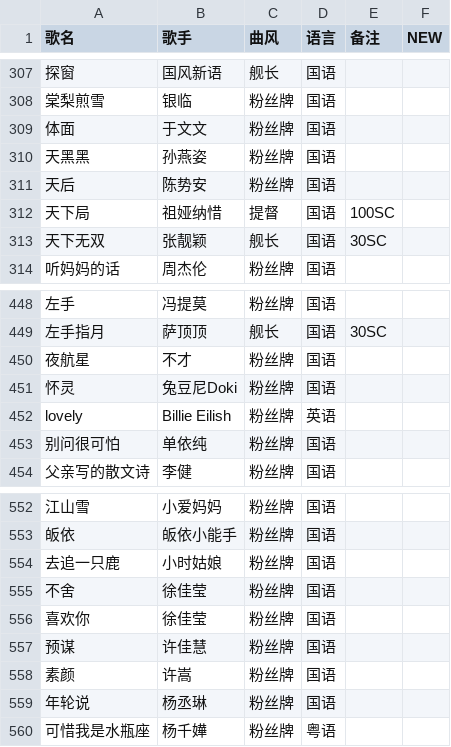
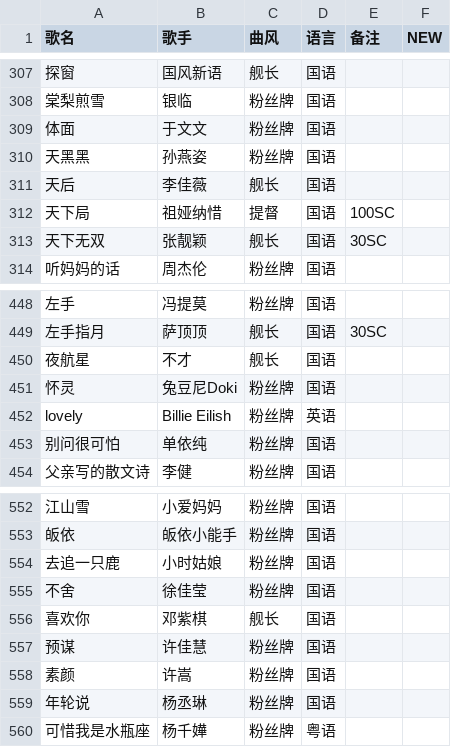
Before and after one commit to Tdndoki/Tdndoki.github.io, a CSV file: song-list.csv, drawn as a sheet; only a part is shown, gaps mark what is left out; the diff names each change by its address in the sheet, - before the commit and + after, or states it on an @@ line.

Commit message:
update song-list

```diff
--- a/song-list.csv
+++ b/song-list.csv
-B311 (歌手): 陈势安
+B311 (歌手): 李佳薇
-C311 (曲风): 粉丝牌
+C311 (曲风): 舰长
-C450 (曲风): 粉丝牌
+C450 (曲风): 舰长
-B556 (歌手): 徐佳莹
+B556 (歌手): 邓紫棋
-C556 (曲风): 粉丝牌
+C556 (曲风): 舰长
```
Also changed, not shown: 2 other files.
